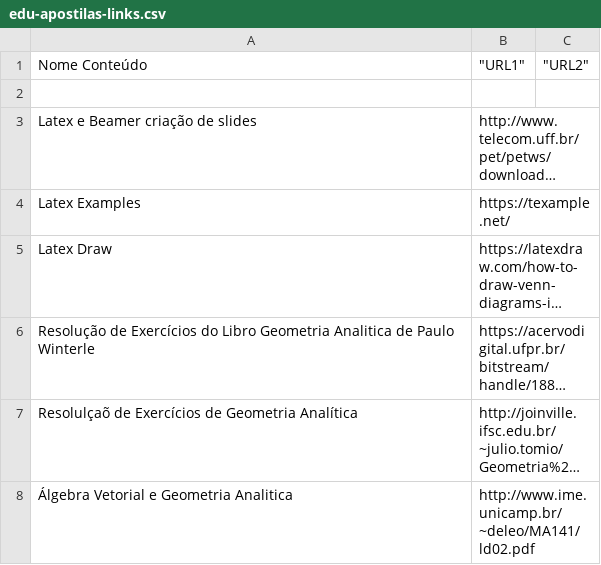
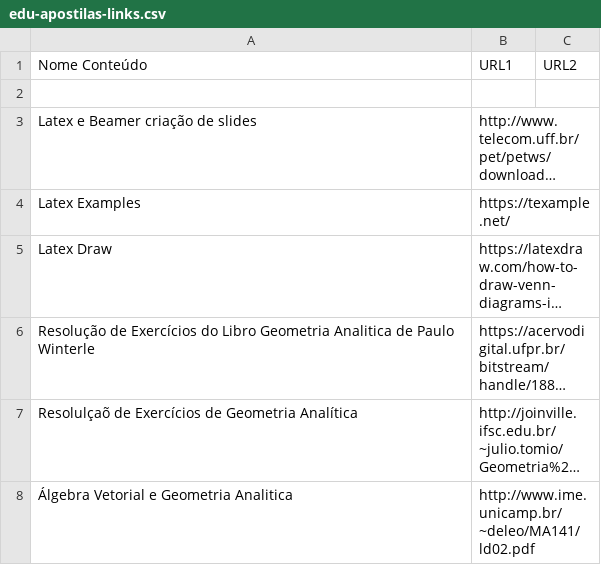
Before and after one commit to ItaengaConecta/libic-data, a CSV file: csv/edu-apostilas-links.csv, drawn as a sheet; long unchanged cells end in ….

Commit message:
Update csv folder

```diff
--- a/csv/edu-apostilas-links.csv
+++ b/csv/edu-apostilas-links.csv
@@ -1,2 +1,2 @@
-"Nome Conteúdo",	"URL1",	"URL2"
+"Nome Conteúdo", "URL1", "URL2"
 
```
